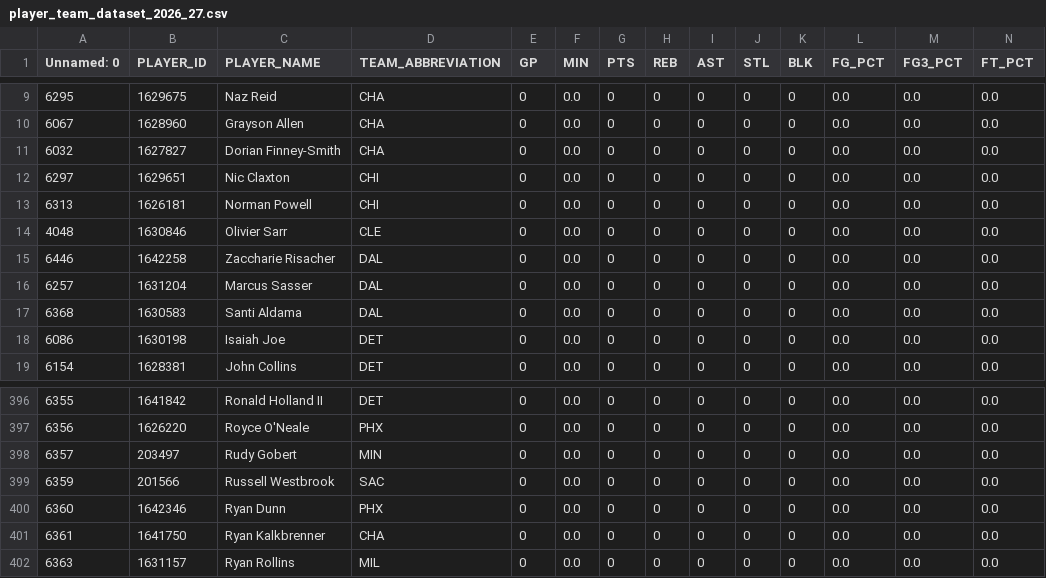
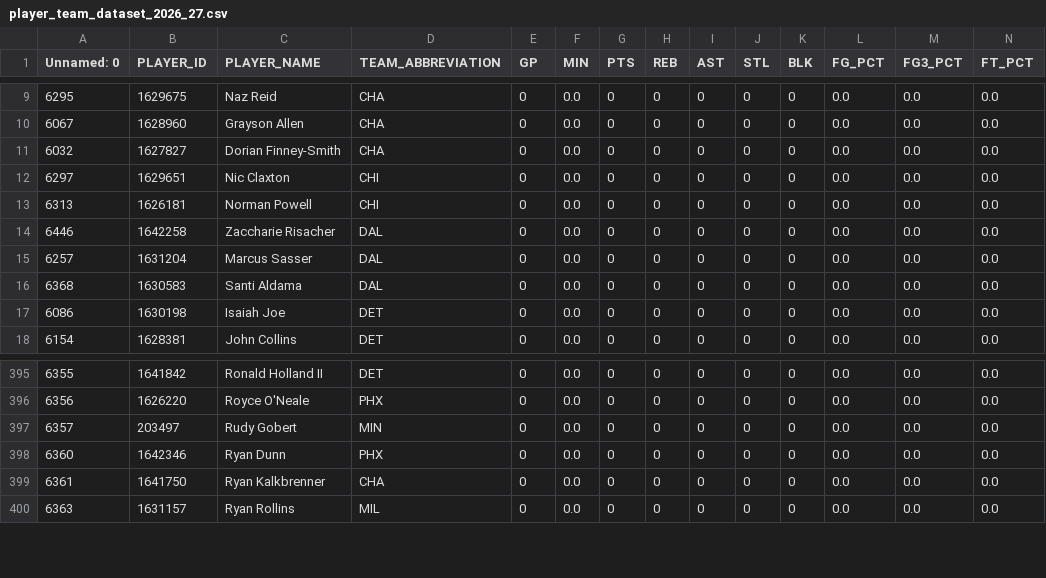
Before and after one commit to ryan21k/nba-offseason-simulator, a CSV file: Data/Processed Data/player_team_dataset_2026_27.csv, drawn as a sheet; only a part is shown, gaps mark what is left out; rows hold the shown columns only; the diff names each change by its address in the sheet, - before the commit and + after, or states it on an @@ line.

Commit message:
generated future player stats based on previous szn data and removed certain players from team dataset

```diff
--- a/Data/Processed Data/player_team_dataset_2026_27.csv
+++ b/Data/Processed Data/player_team_dataset_2026_27.csv
-row 14: 4048 | 1630846 | Olivier Sarr | CLE | 0 | 0.0 | 0 | 0 | 0 | 0 | 0 | 0.0 | 0.0 | 0.0
-row 399: 6359 | 201566 | Russell Westbrook | SAC | 0 | 0.0 | 0 | 0 | 0 | 0 | 0 | 0.0 | 0.0 | 0.0
```
Also changed, not shown: 2 other files.
